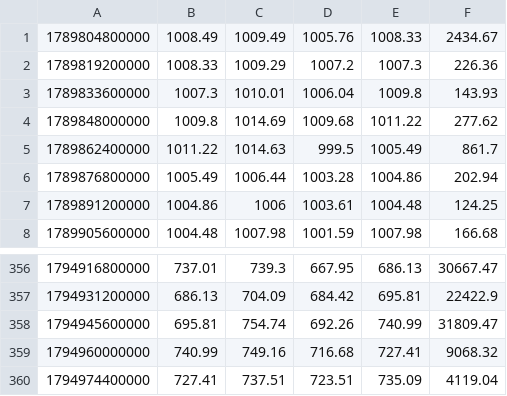
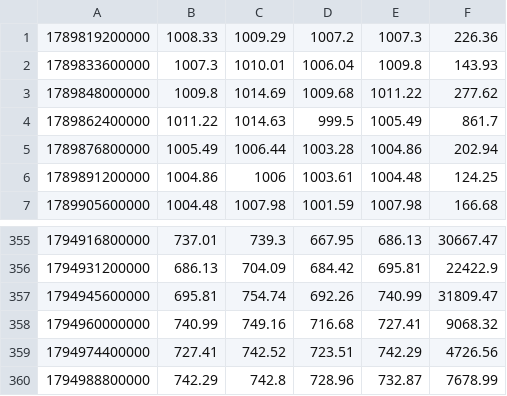
Before and after one commit to itsurslife/bitget-radar, a CSV file: MUUSDT_4H.csv, drawn as a sheet; only a part is shown, gaps mark what is left out.

```diff
--- a/MUUSDT_4H.csv
+++ b/MUUSDT_4H.csv
@@ -1,2 +1 @@
-1789804800000,1008.49,1009.49,1005.76,1008.33,2434.67
 1789819200000,1008.33,1009.29,1007.2,1007.3,226.36
@@ -359,2 +358,3 @@
 1794960000000,740.99,749.16,716.68,727.41,9068.32
-1794974400000,727.41,737.51,723.51,735.09,4119.04
+1794974400000,727.41,742.52,723.51,742.29,4726.56
+1794988800000,742.29,742.8,728.96,732.87,7678.99
```
Also changed, not shown: ARBUSDT_4H.csv, ETHUSDT_4H.csv, 17 other files.
